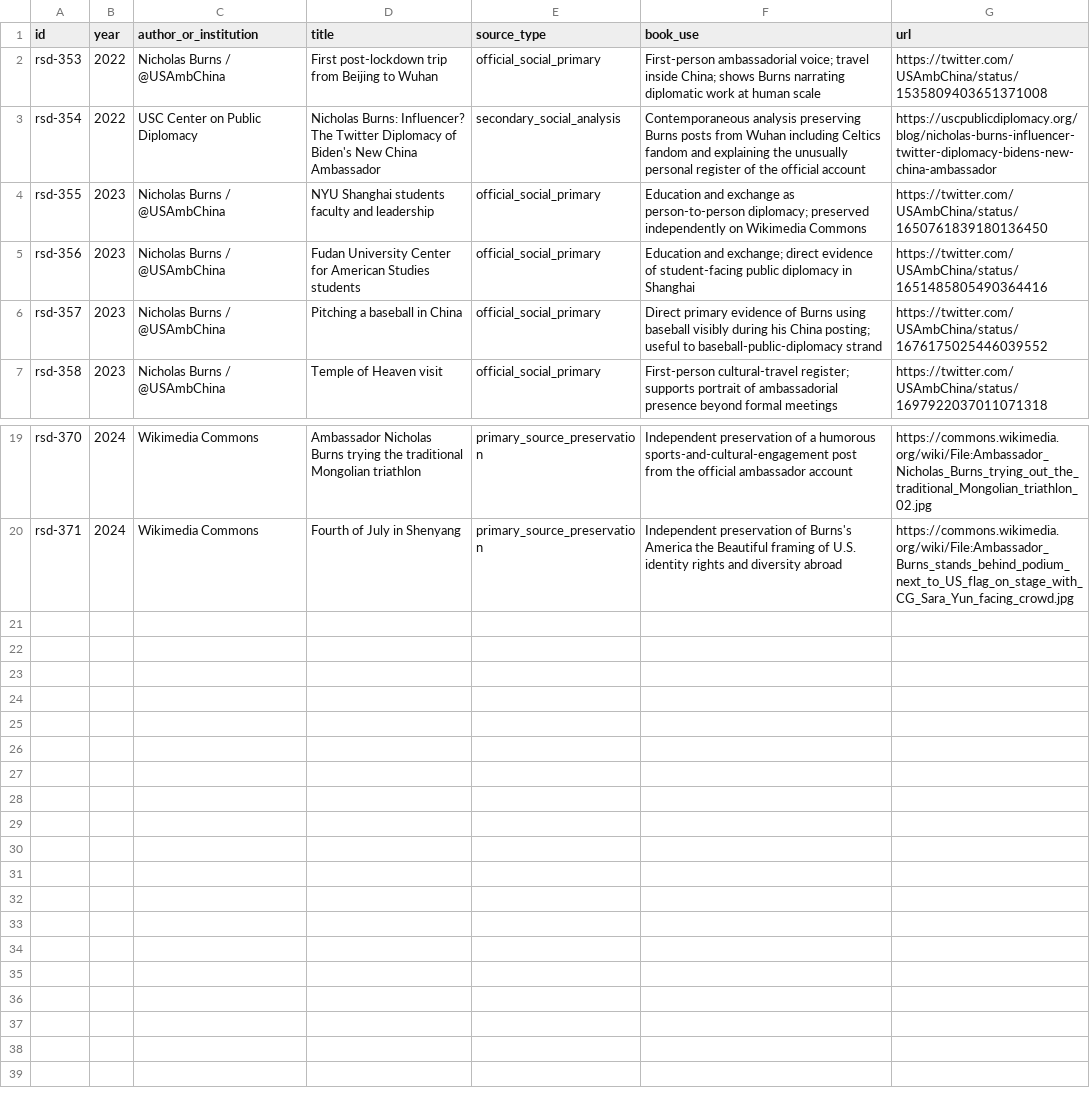
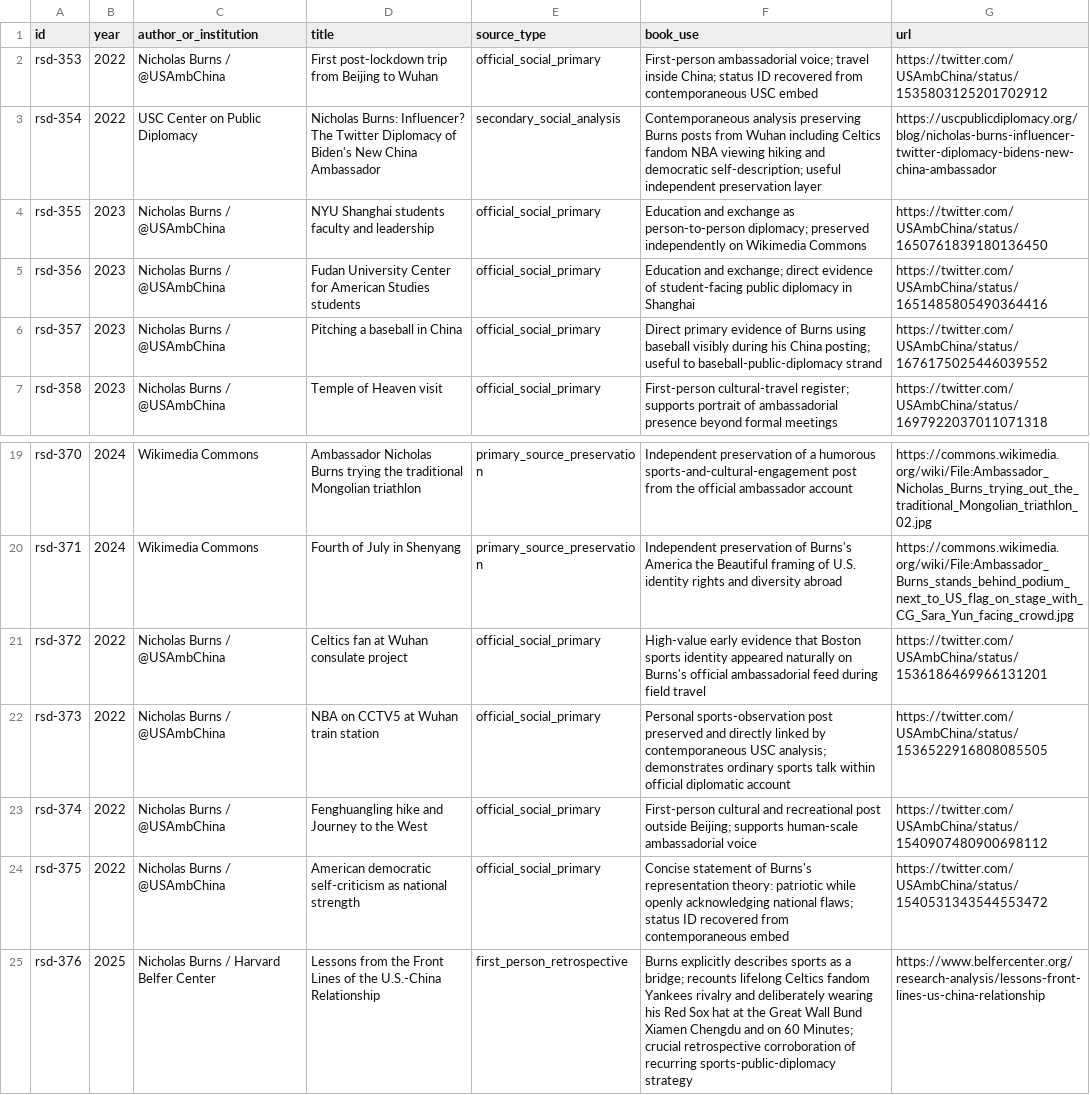
Before and after one commit to Svyable/desk, a CSV file: books/red-sox-diplomacy/research/source-ledger-addendum-39.csv, drawn as a sheet; only a part is shown, gaps mark what is left out.

Commit message:
Verify 2022 Burns social posts and add retrospective sports evidence

```diff
--- a/books/red-sox-diplomacy/research/source-ledger-addendum-39.csv
+++ b/books/red-sox-diplomacy/research/source-ledger-addendum-39.csv
@@ -1,4 +1,4 @@
 id,year,author_or_institution,title,source_type,book_use,url
-rsd-353,2022,Nicholas Burns / @USAmbChina,First post-lockdown trip from Beijing to Wuhan,official_social_primary,First-person ambassadorial voice; travel inside China; shows Burns narrating diplomatic work at human scale,https://twitter.com/USAmbChina/status/1535809403651371008
-rsd-354,2022,USC Center on Public Diplomacy,Nicholas Burns: Influencer? The Twitter Diplomacy of Biden's New China Ambassador,secondary_social_analysis,Contemporaneous analysis preserving Burns posts from Wuhan including Celtics fandom and explaining the unusually personal register of the official account,https://uscpublicdiplomacy.org/blog/nicholas-burns-influencer-twitter-diplomacy-bidens-new-china-ambassador
+rsd-353,2022,Nicholas Burns / @USAmbChina,First post-lockdown trip from Beijing to Wuhan,official_social_primary,First-person ambassadorial voice; travel inside China; status ID recovered from contemporaneous USC embed,https://twitter.com/USAmbChina/status/1535803125201702912
+rsd-354,2022,USC Center on Public Diplomacy,Nicholas Burns: Influencer? The Twitter Diplomacy of Biden's New China Ambassador,secondary_social_analysis,Contemporaneous analysis preserving Burns posts from Wuhan including Celtics fandom NBA viewing hiking and democratic self-description; useful independent preservation layer,https://uscpublicdiplomacy.org/blog/nicholas-burns-influencer-twitter-diplomacy-bidens-new-china-ambassador
 rsd-355,2023,Nicholas Burns / @USAmbChina,NYU Shanghai students faculty and leadership,official_social_primary,Education and exchange as person-to-person diplomacy; preserved independently on Wikimedia Commons,https://twitter.com/USAmbChina/status/1650761839180136450
@@ -20 +20,6 @@ rsd-370,2024,Wikimedia Commons,Ambassador Nicholas Burns trying the traditional
 rsd-371,2024,Wikimedia Commons,Fourth of July in Shenyang,primary_source_preservation,Independent preservation of Burns's America the Beautiful framing of U.S. identity rights and diversity abroad,https://commons.wikimedia.org/wiki/File:Ambassador_Burns_stands_behind_podium_next_to_US_flag_on_stage_with_CG_Sara_Yun_facing_crowd.jpg
+rsd-372,2022,Nicholas Burns / @USAmbChina,Celtics fan at Wuhan consulate project,official_social_primary,High-value early evidence that Boston sports identity appeared naturally on Burns's official ambassadorial feed during field travel,https://twitter.com/USAmbChina/status/1536186469966131201
+rsd-373,2022,Nicholas Burns / @USAmbChina,NBA on CCTV5 at Wuhan train station,official_social_primary,Personal sports-observation post preserved and directly linked by contemporaneous USC analysis; demonstrates ordinary sports talk within official diplomatic account,https://twitter.com/USAmbChina/status/1536522916808085505
+rsd-374,2022,Nicholas Burns / @USAmbChina,Fenghuangling hike and Journey to the West,official_social_primary,First-person cultural and recreational post outside Beijing; supports human-scale ambassadorial voice,https://twitter.com/USAmbChina/status/1540907480900698112
+rsd-375,2022,Nicholas Burns / @USAmbChina,American democratic self-criticism as national strength,official_social_primary,Concise statement of Burns's representation theory: patriotic while openly acknowledging national flaws; status ID recovered from contemporaneous embed,https://twitter.com/USAmbChina/status/1540531343544553472
+rsd-376,2025,Nicholas Burns / Harvard Belfer Center,Lessons from the Front Lines of the U.S.-China Relationship,first_person_retrospective,Burns explicitly describes sports as a bridge; recounts lifelong Celtics fandom Yankees rivalry and deliberately wearing his Red Sox hat at the Great Wall Bund Xiamen Chengdu and on 60 Minutes; crucial retrospective corroboration of recurring sports-public-diplomacy strategy,https://www.belfercenter.org/research-analysis/lessons-front-lines-us-china-relationship
```
